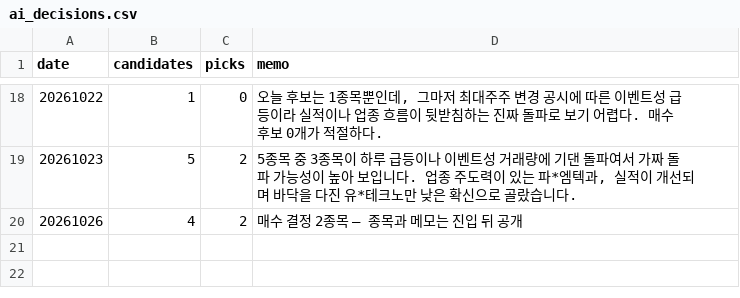
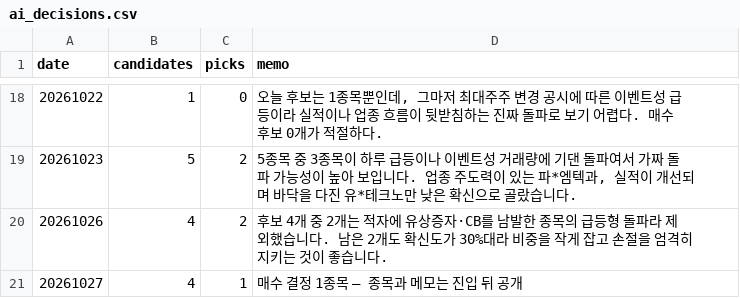
Before and after one commit to km81jik-gif/km81jik-gif.github.io, a CSV file: data/ai_decisions.csv, drawn as a sheet; only a part is shown, gaps mark what is left out.

```diff
--- a/data/ai_decisions.csv
+++ b/data/ai_decisions.csv
@@ -19,2 +19,3 @@
 20261023,5,2,"5종목 중 3종목이 하루 급등이나 이벤트성 거래량에 기댄 돌파여서 가짜 돌파 가능성이 높아 보입니다. 업종 주도력이 있는 파*엠텍과, 실적이 개선되며 바닥을 다진 유*테크노만 낮은 확신으로 골랐습니다."
-20261026,4,2,매수 결정 2종목 — 종목과 메모는 진입 뒤 공개
+20261026,4,2,후보 4개 중 2개는 적자에 유상증자·CB를 남발한 종목의 급등형 돌파라 제외했습니다. 남은 2개도 확신도가 30%대라 비중을 작게 잡고 손절을 엄격히 지키는 것이 좋습니다.
+20261027,4,1,매수 결정 1종목 — 종목과 메모는 진입 뒤 공개
```
Also changed, not shown: data/ai_trades.csv, 6 other files.
